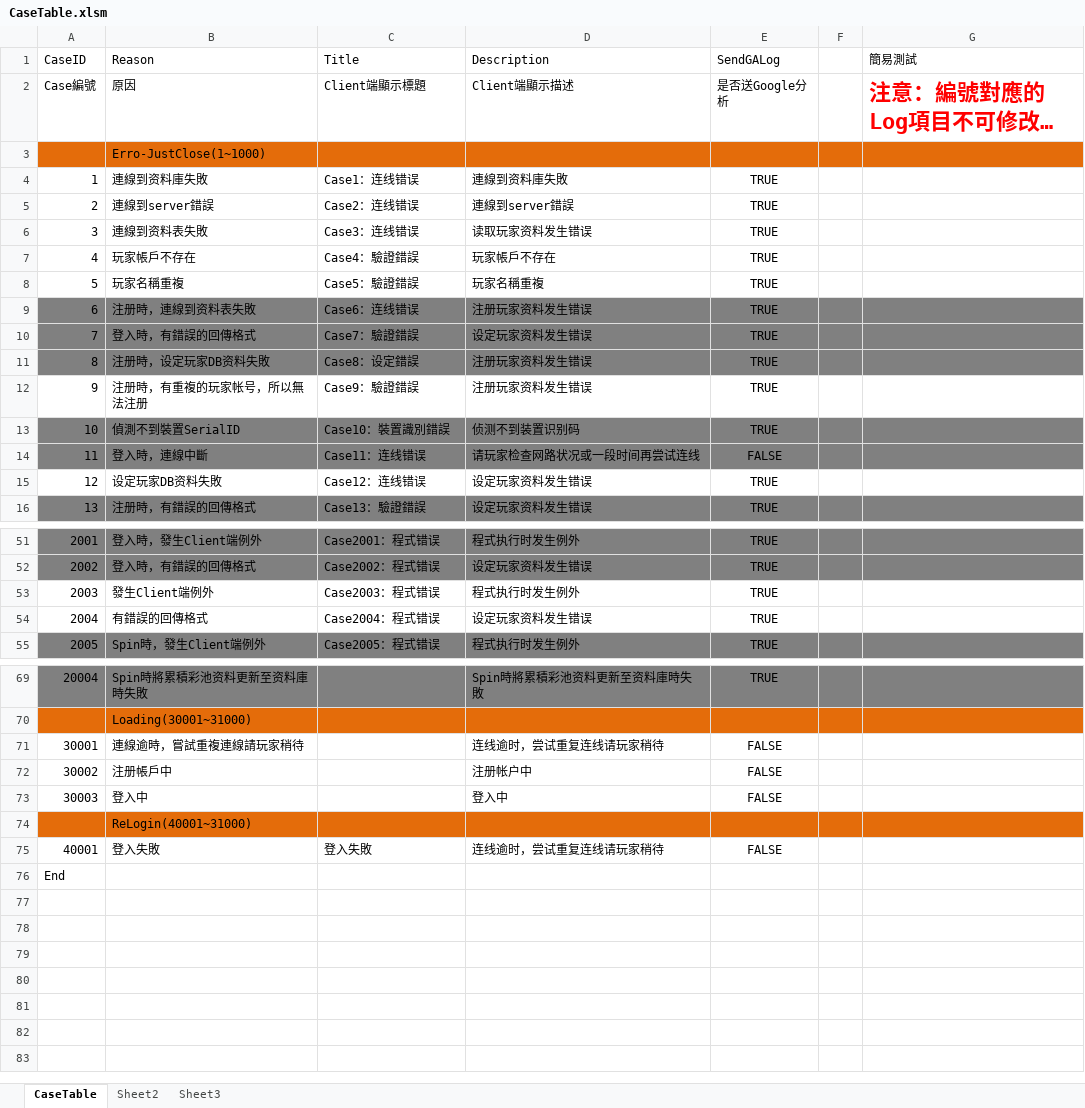
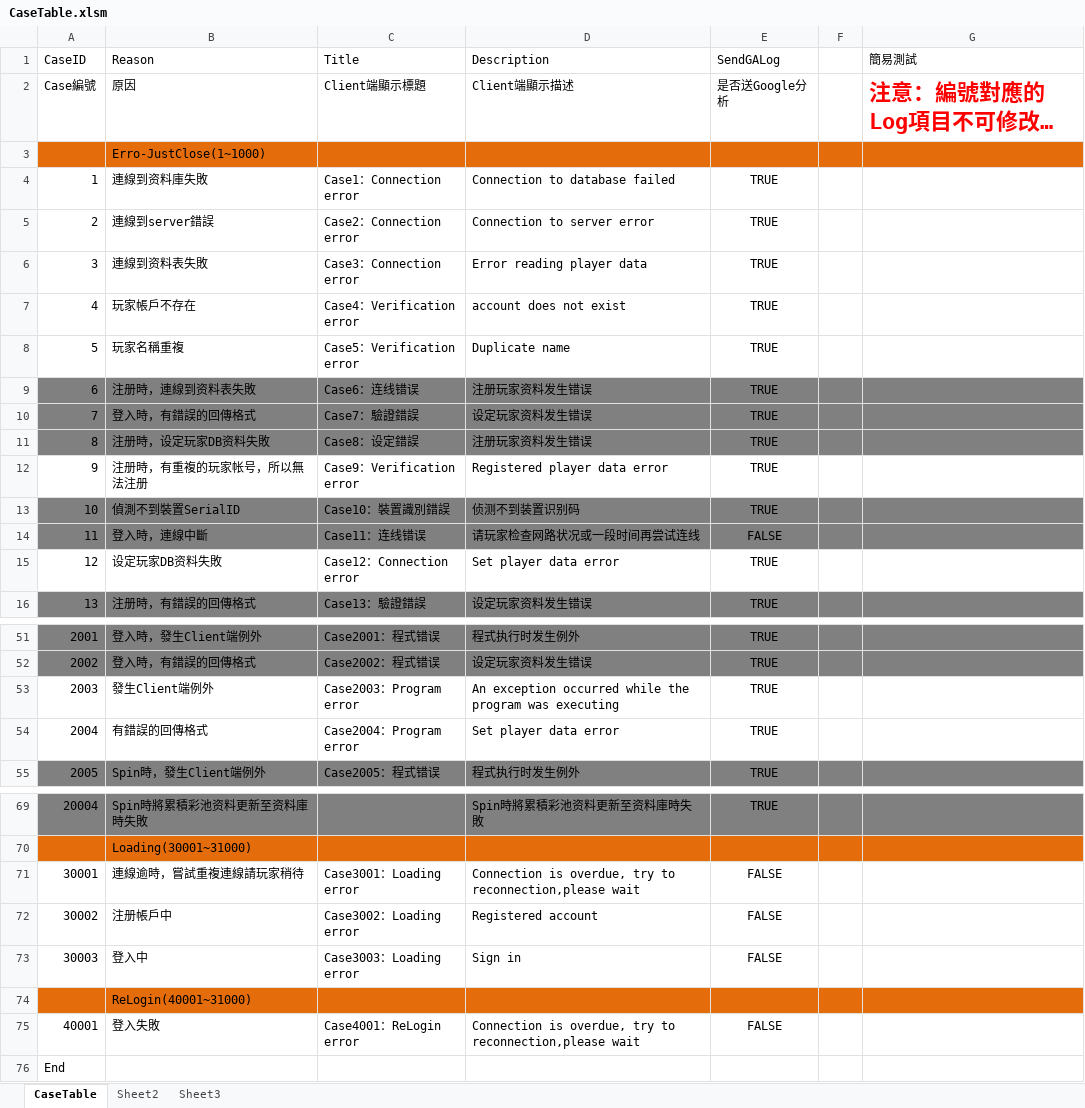
Before and after one commit to scozirge/Game2018_1, an Excel workbook: Game2018_1/Designer/CaseTable.xlsm, sheet CaseTable, drawn as a sheet; only a part is shown, gaps mark what is left out; long unchanged cells end in …; values as stored, in another font and other column widths than the file's, no borders; the diff covers the shown part only; the diff names each change by its address in the sheet, - before the commit and + after, or states it on an @@ line.

```diff
--- a/Game2018_1/Designer/CaseTable.xlsm (sheet CaseTable)
+++ b/Game2018_1/Designer/CaseTable.xlsm (sheet CaseTable)
-C4 (Title): Case1：连线错误
+C4 (Title): Case1：Connection error
-D4 (Description): 連線到资料庫失敗
+D4 (Description): Connection to database failed
-C5 (Title): Case2：连线错误
+C5 (Title): Case2：Connection error
-D5 (Description): 連線到server錯誤
+D5 (Description): Connection to server error
-C6 (Title): Case3：连线错误
+C6 (Title): Case3：Connection error
-D6 (Description): 读取玩家资料发生错误
+D6 (Description): Error reading player data
-C7 (Title): Case4：驗證錯誤
+C7 (Title): Case4：Verification error
-D7 (Description): 玩家帳戶不存在
+D7 (Description): account does not exist
-C8 (Title): Case5：驗證錯誤
+C8 (Title): Case5：Verification error
-D8 (Description): 玩家名稱重複
+D8 (Description): Duplicate name
-C12 (Title): Case9：驗證錯誤
+C12 (Title): Case9：Verification error
-D12 (Description): 注册玩家资料发生错误
+D12 (Description): Registered player data error
-C15 (Title): Case12：连线错误
+C15 (Title): Case12：Connection error
-D15 (Description): 设定玩家资料发生错误
+D15 (Description): Set player data error
-C53 (Title): Case2003：程式错误
+C53 (Title): Case2003：Program error
-D53 (Description): 程式执行时发生例外
+D53 (Description): An exception occurred while the program was executing
-C54 (Title): Case2004：程式错误
+C54 (Title): Case2004：Program error
-D54 (Description): 设定玩家资料发生错误
+D54 (Description): Set player data error
-C71 (Title): (empty)
+C71 (Title): Case3001：Loading error
-D71 (Description): 连线逾时，尝试重复连线请玩家稍待
+D71 (Description): Connection is overdue, try to reconnection,please wait
-C72 (Title): (empty)
+C72 (Title): Case3002：Loading error
-D72 (Description): 注册帐户中
+D72 (Description): Registered account
-C73 (Title): (empty)
+C73 (Title): Case3003：Loading error
-D73 (Description): 登入中
+D73 (Description): Sign in
-C75 (Title): 登入失敗
+C75 (Title): Case4001：ReLogin error
-D75 (Description): 连线逾时，尝试重复连线请玩家稍待
+D75 (Description): Connection is overdue, try to reconnection,please wait
```
Also changed, not shown: 2 edited cells elsewhere in this sheet, Game2018_1/Designer/String_Skill.xlsm, Game2018_1/Designer/String_UI.xlsm.
